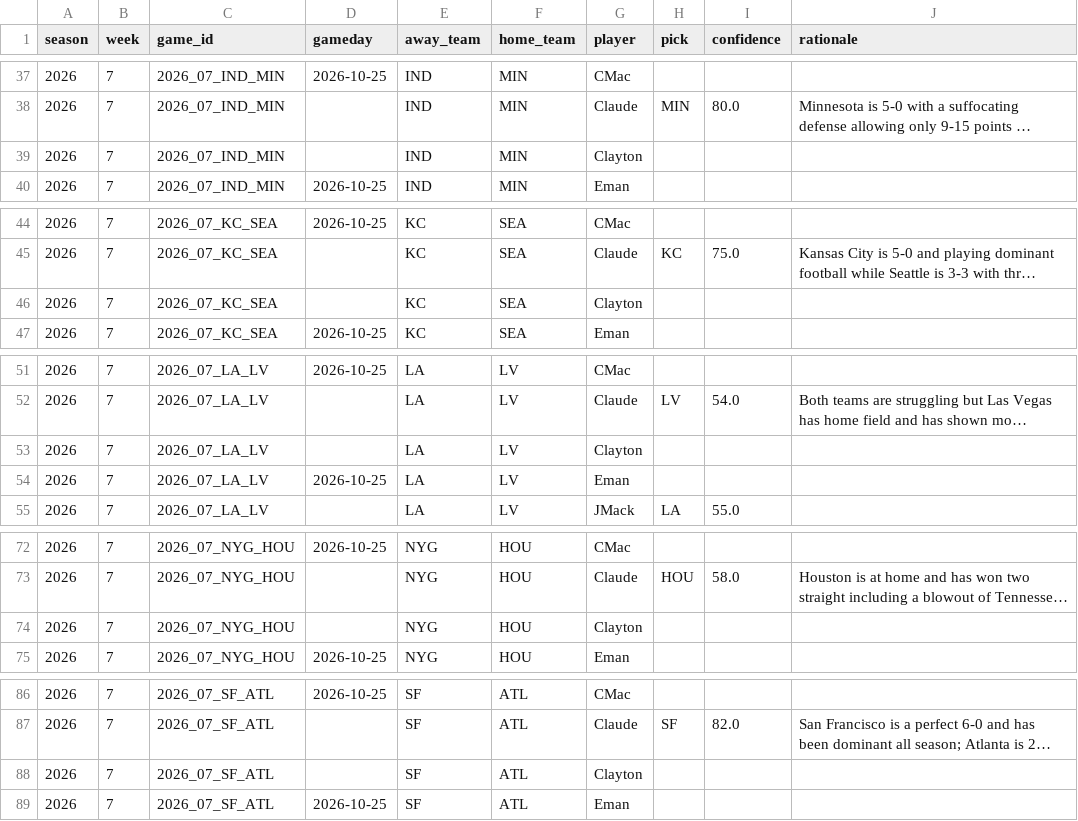
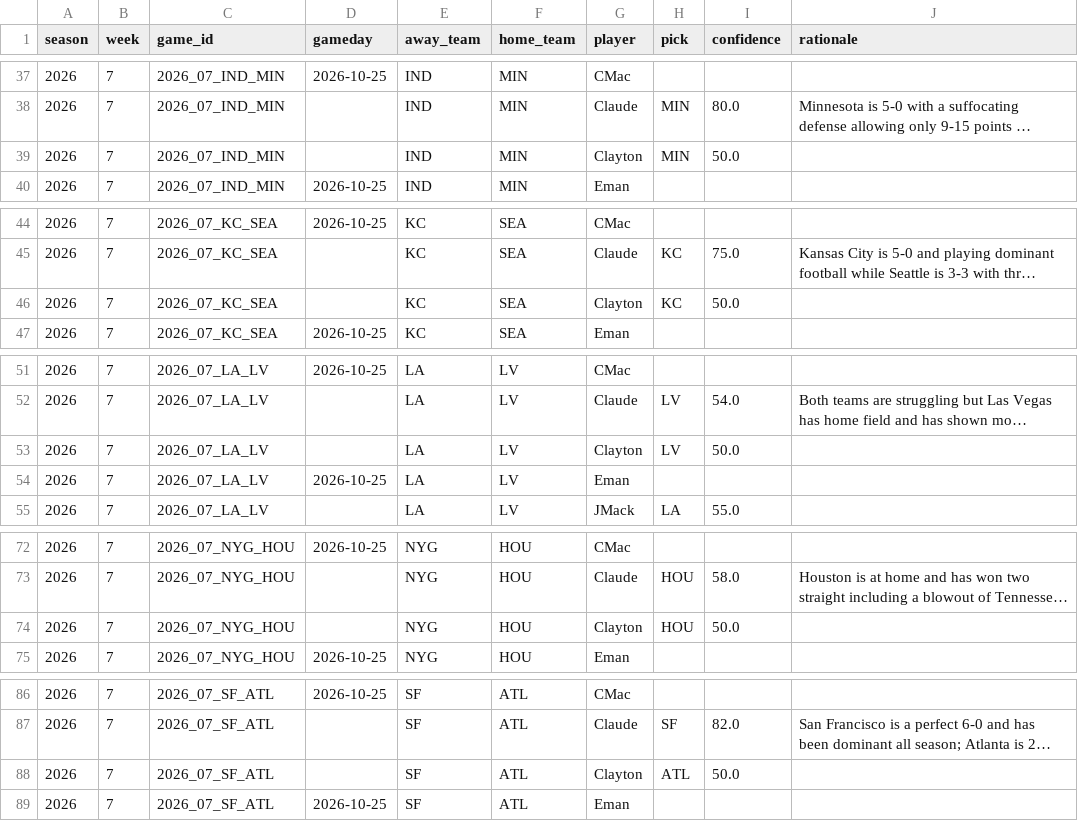
Before and after one commit to JimmyMick/nfl-pickem, a CSV file: predictions/picks/2026-wk07.csv, drawn as a sheet; only a part is shown, gaps mark what is left out; long unchanged cells end in …; the diff covers the shown part only; the diff names each change by its address in the sheet, - before the commit and + after, or states it on an @@ line.

Commit message:
picks: Clayton 2026 wk07

```diff
--- a/predictions/picks/2026-wk07.csv
+++ b/predictions/picks/2026-wk07.csv
-H39 (pick): (empty)
+H39 (pick): MIN
-I39 (confidence): (empty)
+I39 (confidence): 50.0
-H46 (pick): (empty)
+H46 (pick): KC
-I46 (confidence): (empty)
+I46 (confidence): 50.0
-H53 (pick): (empty)
+H53 (pick): LV
-I53 (confidence): (empty)
+I53 (confidence): 50.0
-H74 (pick): (empty)
+H74 (pick): HOU
-I74 (confidence): (empty)
+I74 (confidence): 50.0
-H88 (pick): (empty)
+H88 (pick): ATL
-I88 (confidence): (empty)
+I88 (confidence): 50.0
```
Also changed, not shown: 12 edited cells elsewhere in this file.
